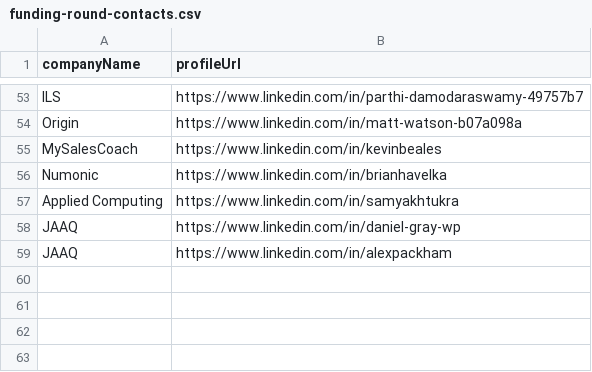
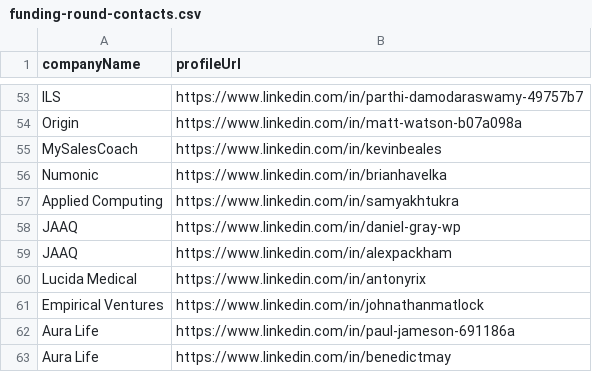
Before and after one commit to imminova/public-access-data, a CSV file: funding-round-contacts.csv, drawn as a sheet; only a part is shown, gaps mark what is left out.

Commit message:
Add 4 funding round contacts: Lucida Medical, Empirical Ventures, Aura Life, Aura Life

```diff
--- a/funding-round-contacts.csv
+++ b/funding-round-contacts.csv
@@ -59 +59,5 @@ JAAQ,https://www.linkedin.com/in/daniel-gray-wp
 JAAQ,https://www.linkedin.com/in/alexpackham
+Lucida Medical,https://www.linkedin.com/in/antonyrix
+Empirical Ventures,https://www.linkedin.com/in/johnathanmatlock
+Aura Life,https://www.linkedin.com/in/paul-jameson-691186a
+Aura Life,https://www.linkedin.com/in/benedictmay
```
